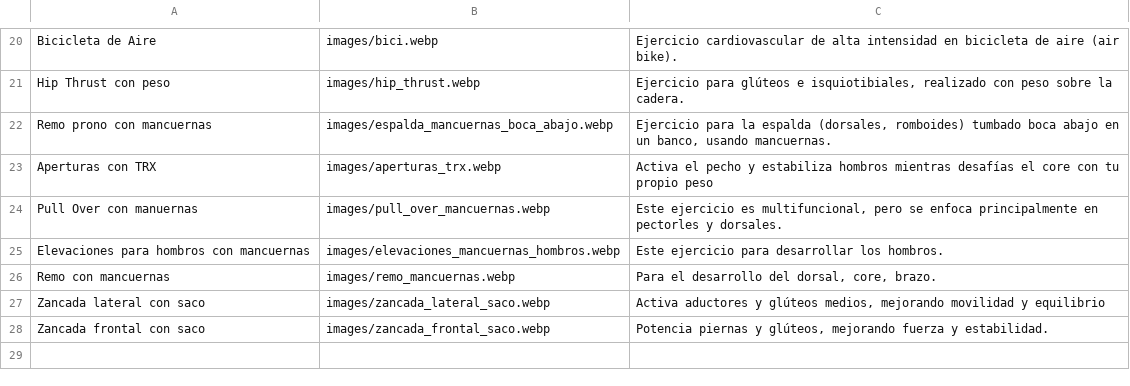
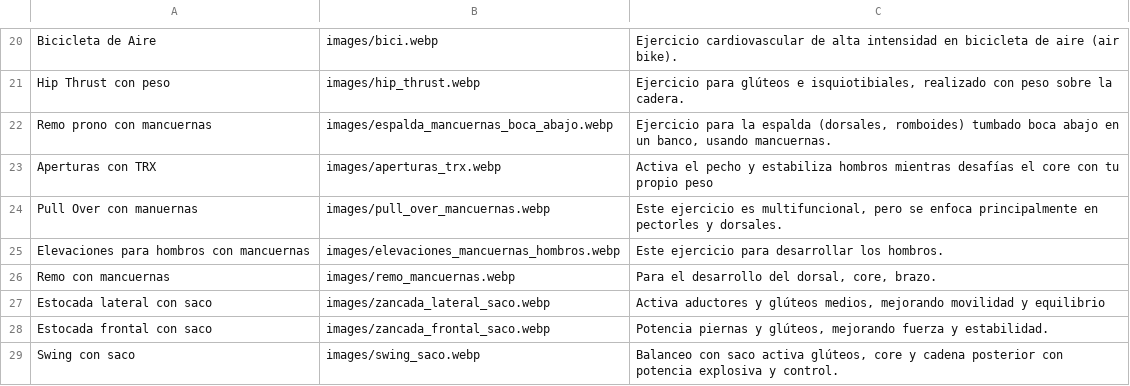
Before and after one commit to EnriqueGPZ/hitt, a CSV file: predefined_exercises.csv, drawn as a sheet; only a part is shown, gaps mark what is left out; the diff names each change by its address in the sheet, - before the commit and + after, or states it on an @@ line.

Commit message:
Update predefined_exercises.csv

```diff
--- a/predefined_exercises.csv
+++ b/predefined_exercises.csv
-A27: Zancada lateral con saco
+A27: Estocada lateral con saco
-A28: Zancada frontal con saco
+A28: Estocada frontal con saco
+row 29: Swing con saco | images/swing_saco.webp | Balanceo con saco activa glúteos, core y cadena posterior con potencia explosiva y control.
```
